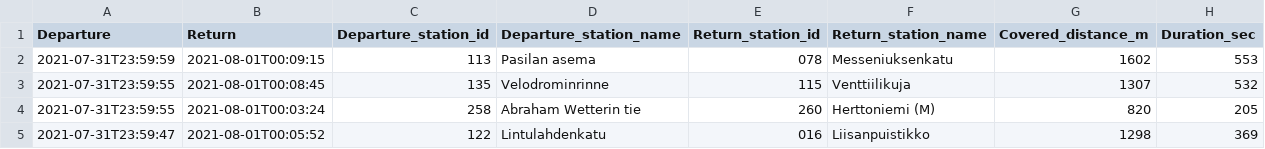
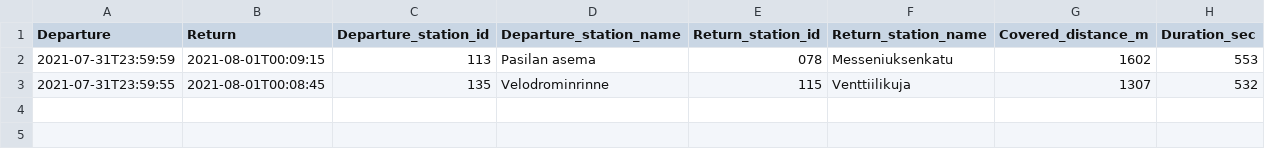
Before and after one commit to jyrik100/Journey, a CSV file: CSV_file.csv, drawn as a sheet; the diff names each change by its address in the sheet, - before the commit and + after, or states it on an @@ line.

```diff
--- a/CSV_file.csv
+++ b/CSV_file.csv
-row 4: 2021-07-31T23:59:55 | 2021-08-01T00:03:24 | 258 | Abraham Wetterin tie | 260 | Herttoniemi (M) | 820 | 205
-row 5: 2021-07-31T23:59:47 | 2021-08-01T00:05:52 | 122 | Lintulahdenkatu | 016 | Liisanpuistikko | 1298 | 369
```
Also changed, not shown: CSV_file2.csv, 4 other files.
